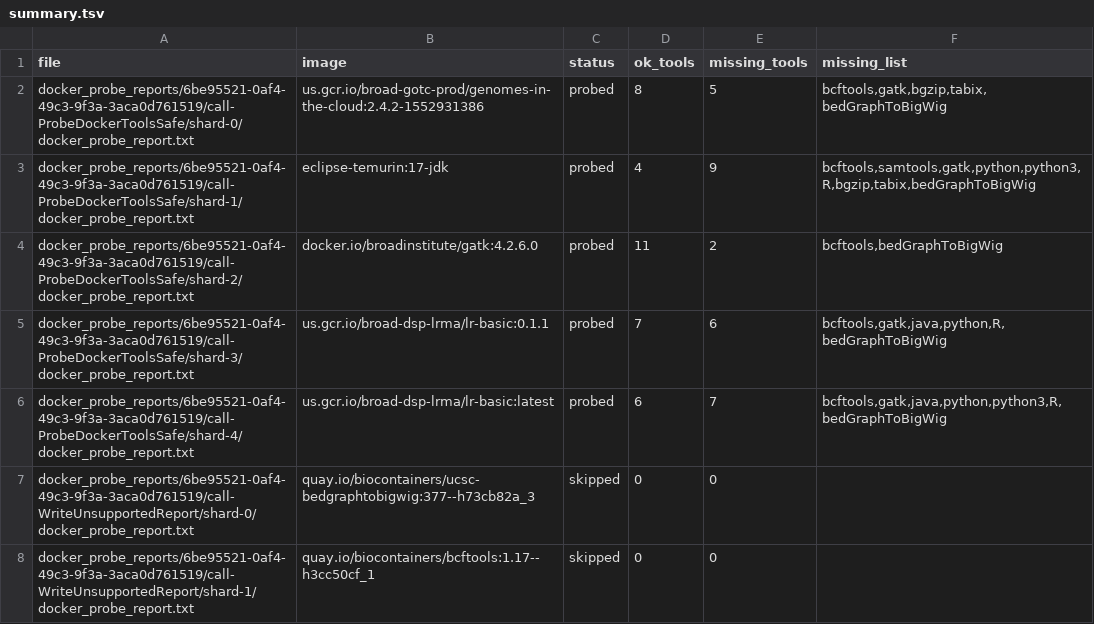
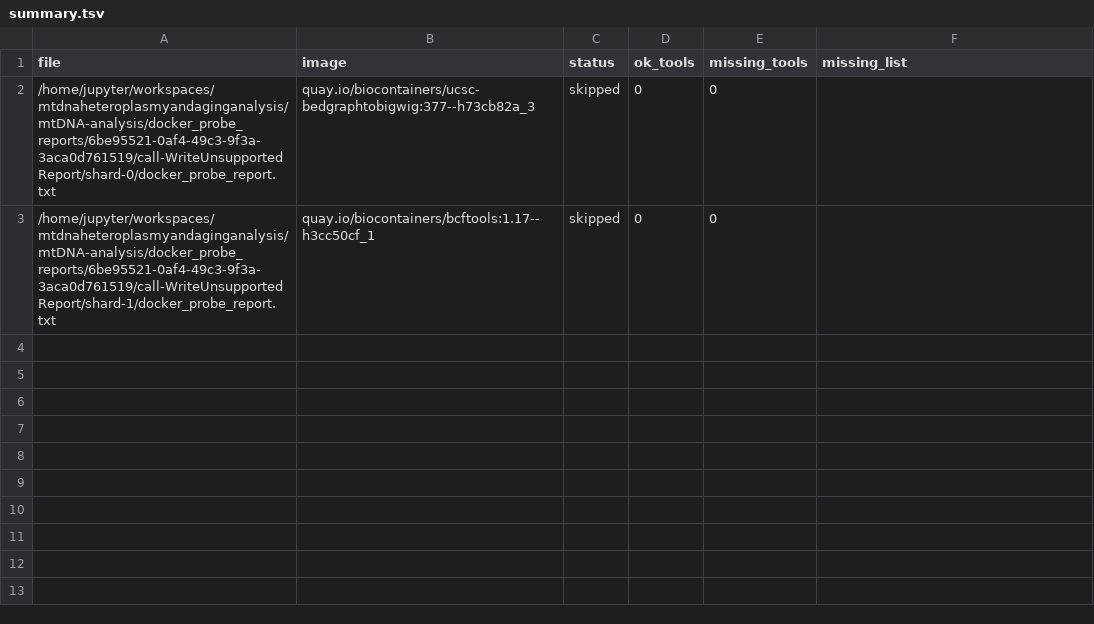
Before and after one commit to Kaychewe/mtDNA-analysis, a TSV file: docker_probe_reports/6be95521-0af4-49c3-9f3a-3aca0d761519/summary.tsv, drawn as a sheet.

Commit message:
new logs

```diff
--- a/docker_probe_reports/6be95521-0af4-49c3-9f3a-3aca0d761519/summary.tsv
+++ b/docker_probe_reports/6be95521-0af4-49c3-9f3a-3aca0d761519/summary.tsv
@@ -1,8 +1,3 @@
 file	image	status	ok_tools	missing_tools	missing_list
-docker_probe_reports/6be95521-0af4-49c3-9f3a-3aca0d761519/call-ProbeDockerToolsSafe/shard-0/docker_probe_report.txt	us.gcr.io/broad-gotc-prod/genomes-in-the-cloud:2.4.2-1552931386	probed	8	5	    bcftools,gatk,bgzip,tabix,bedGraphToBigWig
-docker_probe_reports/6be95521-0af4-49c3-9f3a-3aca0d761519/call-ProbeDockerToolsSafe/shard-1/docker_probe_report.txt	eclipse-temurin:17-jdk	probed	4	9	    bcftools,samtools,gatk,python,python3,R,bgzip,tabix,bedGraphToBigWig
-docker_probe_reports/6be95521-0af4-49c3-9f3a-3aca0d761519/call-ProbeDockerToolsSafe/shard-2/docker_probe_report.txt	docker.io/broadinstitute/gatk:4.2.6.0	probed	11	2	    bcftools,bedGraphToBigWig
-docker_probe_reports/6be95521-0af4-49c3-9f3a-3aca0d761519/call-ProbeDockerToolsSafe/shard-3/docker_probe_report.txt	us.gcr.io/broad-dsp-lrma/lr-basic:0.1.1	probed	7	6	    bcftools,gatk,java,python,R,bedGraphToBigWig
-docker_probe_reports/6be95521-0af4-49c3-9f3a-3aca0d761519/call-ProbeDockerToolsSafe/shard-4/docker_probe_report.txt	us.gcr.io/broad-dsp-lrma/lr-basic:latest	probed	6	7	    bcftools,gatk,java,python,python3,R,bedGraphToBigWig
-docker_probe_reports/6be95521-0af4-49c3-9f3a-3aca0d761519/call-WriteUnsupportedReport/shard-0/docker_probe_report.txt	quay.io/biocontainers/ucsc-bedgraphtobigwig:377--h73cb82a_3	skipped	0	0	
-docker_probe_reports/6be95521-0af4-49c3-9f3a-3aca0d761519/call-WriteUnsupportedReport/shard-1/docker_probe_report.txt	quay.io/biocontainers/bcftools:1.17--h3cc50cf_1	skipped	0	0	
+/home/jupyter/workspaces/mtdnaheteroplasmyandaginganalysis/mtDNA-analysis/docker_probe_reports/6be95521-0af4-49c3-9f3a-3aca0d761519/call-WriteUnsupportedReport/shard-0/docker_probe_report.txt	quay.io/biocontainers/ucsc-bedgraphtobigwig:377--h73cb82a_3	skipped	0	0	
+/home/jupyter/workspaces/mtdnaheteroplasmyandaginganalysis/mtDNA-analysis/docker_probe_reports/6be95521-0af4-49c3-9f3a-3aca0d761519/call-WriteUnsupportedReport/shard-1/docker_probe_report.txt	quay.io/biocontainers/bcftools:1.17--h3cc50cf_1	skipped	0	0	
```
